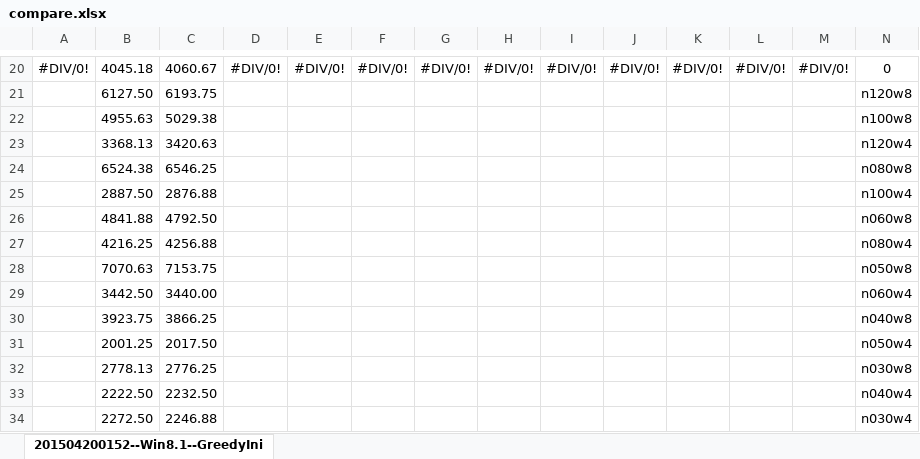
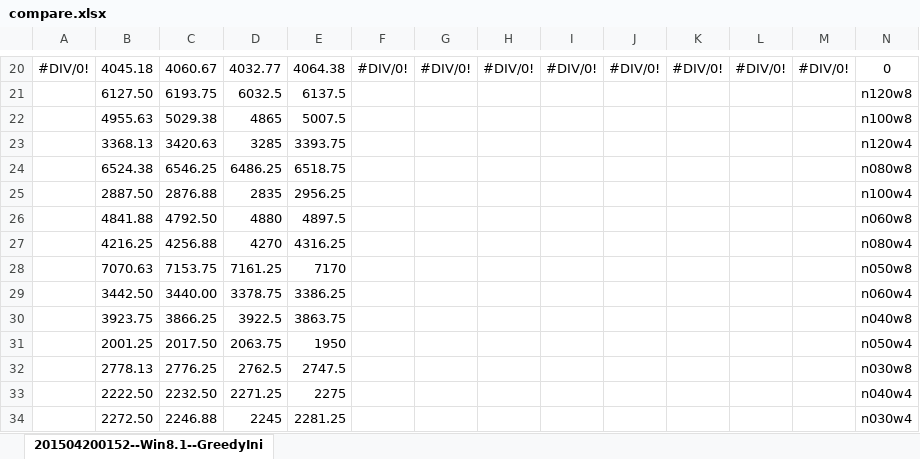
Before and after one commit to Zhouxing-Su/NurseRosteringProblem, an Excel workbook: INRC2_Simulator/log/compare.xlsx, sheet 201504200152--Win8.1--GreedyIni, drawn as a sheet; only a part is shown, gaps mark what is left out; values as stored, in another font and other column widths than the file's, no borders; conditional formats not drawn; the diff covers the shown part only; the diff names each change by its address in the sheet, - before the commit and + after, or states it on an @@ line.

```diff
--- a/INRC2_Simulator/log/compare.xlsx (sheet 201504200152--Win8.1--GreedyIni)
+++ b/INRC2_Simulator/log/compare.xlsx (sheet 201504200152--Win8.1--GreedyIni)
-D20: #DIV/0!
+D20: 4032.77
-E20: #DIV/0!
+E20: 4064.38
-D21: (empty)
+D21: 6032.5
-E21: (empty)
+E21: 6137.5
-D22: (empty)
+D22: 4865
-E22: (empty)
+E22: 5007.5
-D23: (empty)
+D23: 3285
-E23: (empty)
+E23: 3393.75
-D24: (empty)
+D24: 6486.25
-E24: (empty)
+E24: 6518.75
-D25: (empty)
+D25: 2835
-E25: (empty)
+E25: 2956.25
-D26: (empty)
+D26: 4880
-E26: (empty)
+E26: 4897.5
-D27: (empty)
+D27: 4270
-E27: (empty)
+E27: 4316.25
-D28: (empty)
+D28: 7161.25
-E28: (empty)
+E28: 7170
-D29: (empty)
+D29: 3378.75
-E29: (empty)
+E29: 3386.25
-D30: (empty)
+D30: 3922.5
-E30: (empty)
+E30: 3863.75
-D31: (empty)
+D31: 2063.75
-E31: (empty)
+E31: 1950
-D32: (empty)
+D32: 2762.5
-E32: (empty)
+E32: 2747.5
-D33: (empty)
+D33: 2271.25
-E33: (empty)
+E33: 2275
-D34: (empty)
+D34: 2245
-E34: (empty)
+E34: 2281.25
```
Also changed, not shown: 32 edited cells elsewhere in this sheet, INRC2_Simulator/log/Optima.xlsx, INRC2_Simulator/log/TestedParameter.xlsx, 6 other files.
